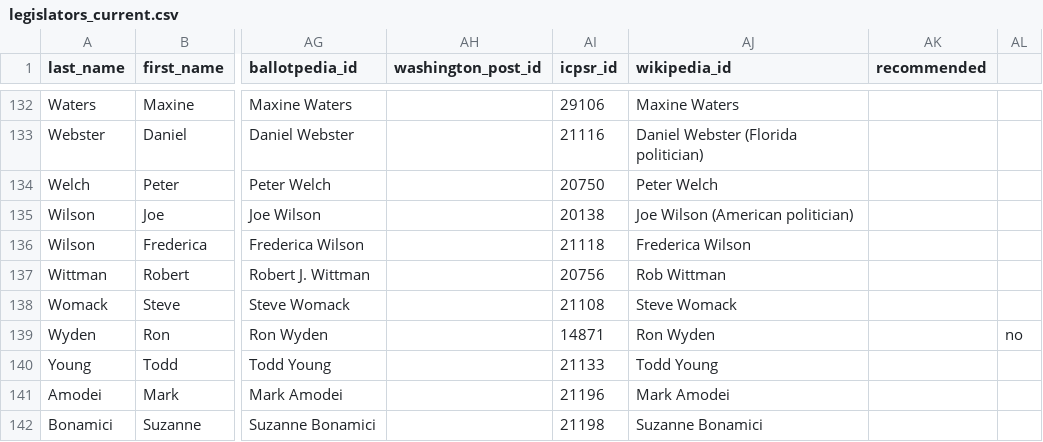
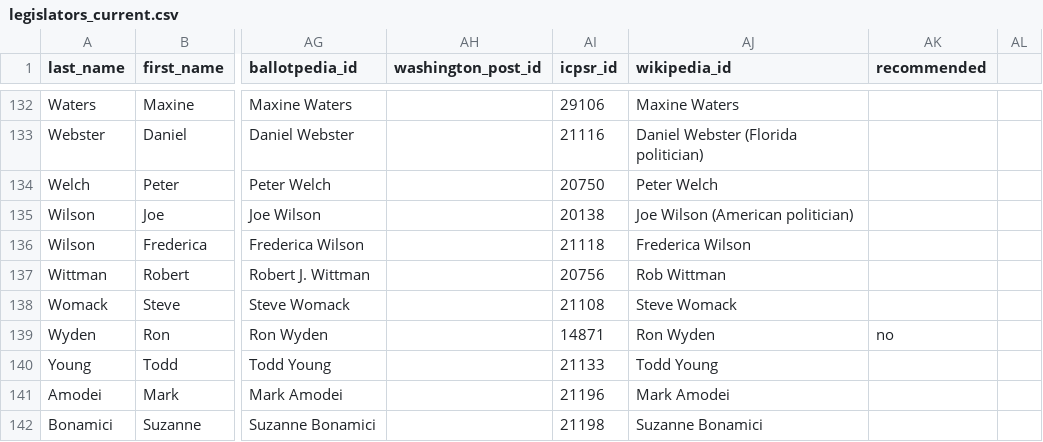
Before and after one commit to ProgressiveBallot/ProgressiveBallot.github.io, a CSV file: public/legislators_current.csv, drawn as a sheet; only a part is shown, gaps mark what is left out; the diff names each change by its address in the sheet, - before the commit and + after, or states it on an @@ line.

Commit message:
Fixed Ron Wyden entry

```diff
--- a/public/legislators_current.csv
+++ b/public/legislators_current.csv
-AK139 (recommended): (empty)
+AK139 (recommended): no
-AL139: no
+AL139: (empty)
```
